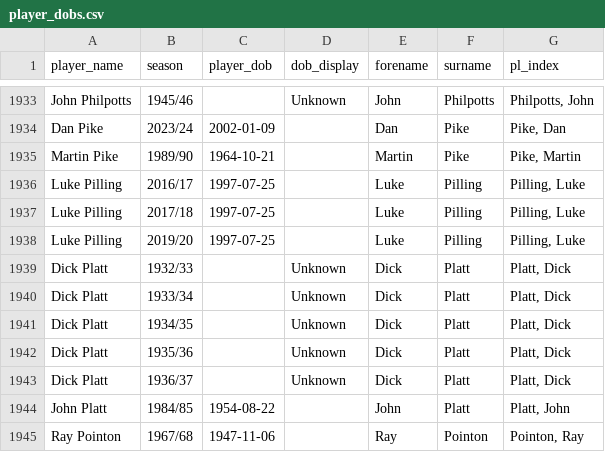
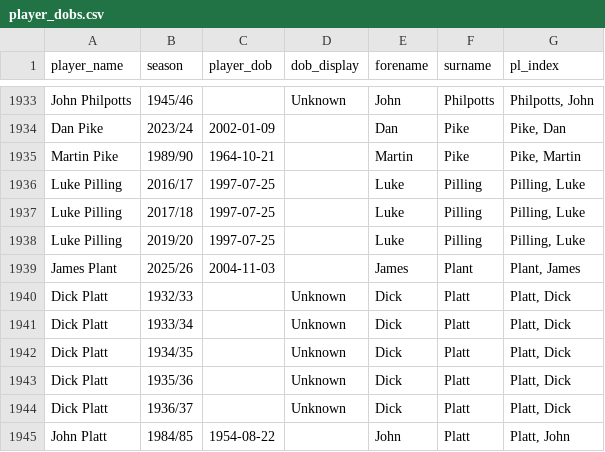
Before and after one commit to petebrown/pre-2023-data-prep, a CSV file: data/player_dobs.csv, drawn as a sheet; only a part is shown, gaps mark what is left out; the shorter side is filled out with more unchanged rows; the diff names each change by its address in the sheet, - before the commit and + after, or states it on an @@ line.

Commit message:
manually added james plant to player_dobs

```diff
--- a/data/player_dobs.csv
+++ b/data/player_dobs.csv
+row 1939: James Plant | 2025/26 | 2004-11-03 |  | James | Plant | Plant, James
```
